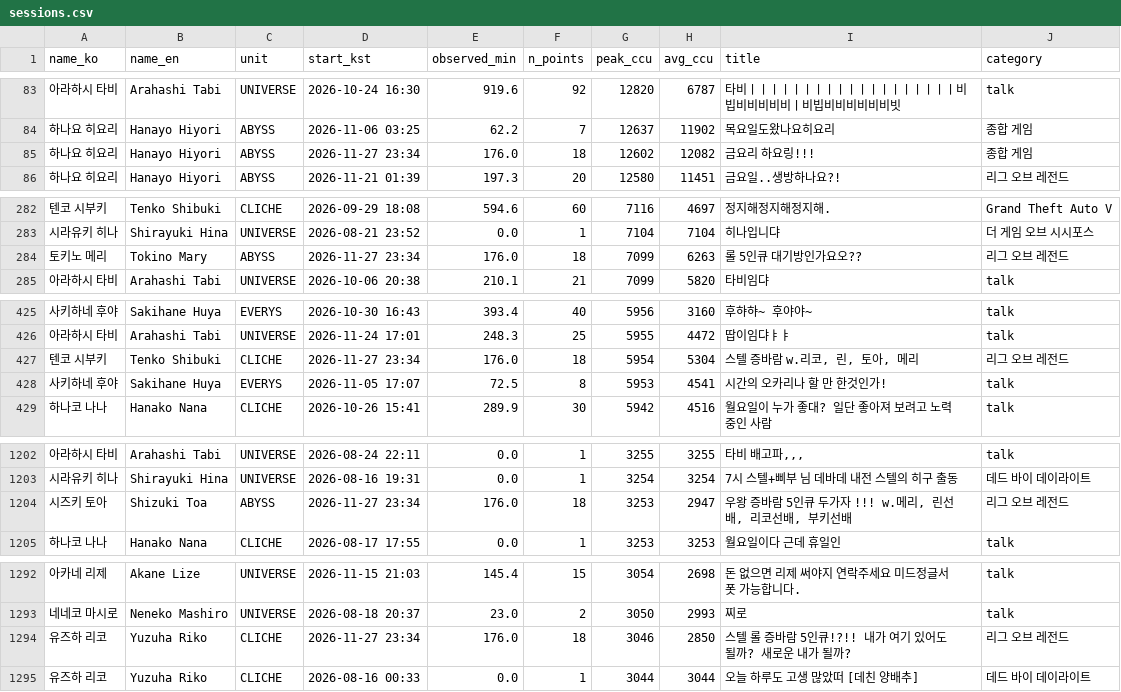
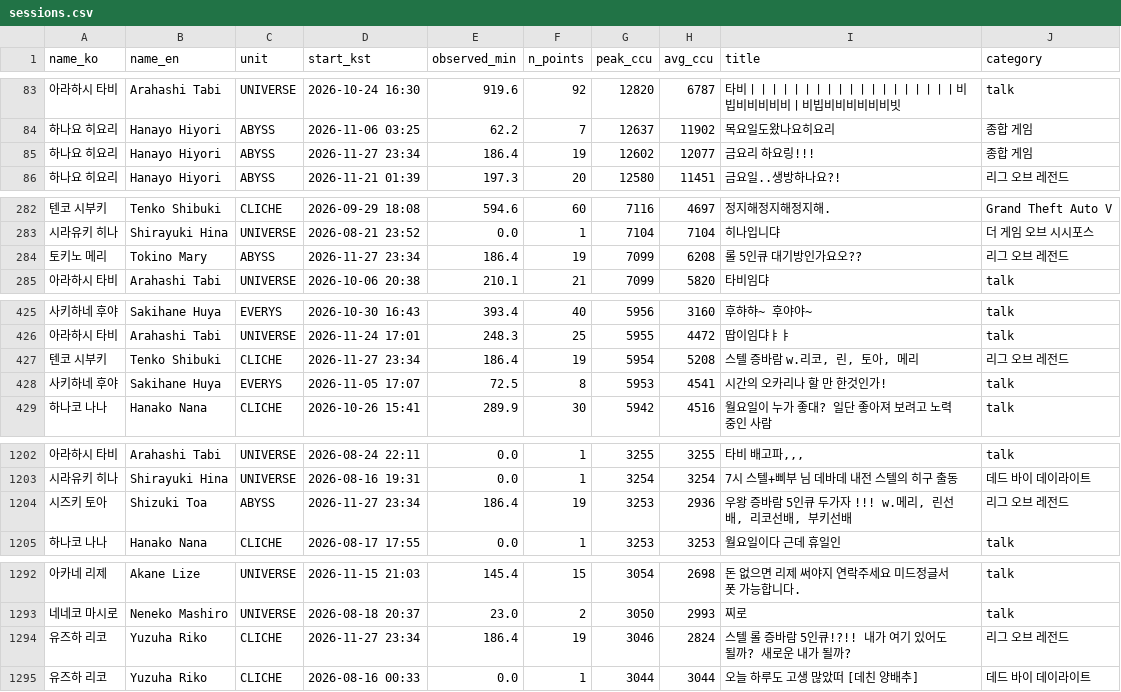
Before and after one commit to Argenviol/stellive-analytics, a CSV file: youtube_analyze_all/08_live_viewership/data/sessions.csv, drawn as a sheet; only a part is shown, gaps mark what is left out.

```diff
--- a/youtube_analyze_all/08_live_viewership/data/sessions.csv
+++ b/youtube_analyze_all/08_live_viewership/data/sessions.csv
@@ -84,3 +84,3 @@ name_ko,name_en,unit,start_kst,observed_min,n_points,peak_ccu,avg_ccu,title,cate
 하나요 히요리,Hanayo Hiyori,ABYSS,2026-11-06 03:25,62.2,7,12637,11902,목요일도왔나요히요리,종합 게임
-하나요 히요리,Hanayo Hiyori,ABYSS,2026-11-27 23:34,176.0,18,12602,12082,금요리 하요링!!!,종합 게임
+하나요 히요리,Hanayo Hiyori,ABYSS,2026-11-27 23:34,186.4,19,12602,12077,금요리 하요링!!!,종합 게임
 하나요 히요리,Hanayo Hiyori,ABYSS,2026-11-21 01:39,197.3,20,12580,11451,금요일..생방하나요?!,리그 오브 레전드
@@ -288,3 +288,3 @@ name_ko,name_en,unit,start_kst,observed_min,n_points,peak_ccu,avg_ccu,title,cate
 시라유키 히나,Shirayuki Hina,UNIVERSE,2026-08-21 23:52,0.0,1,7104,7104,히나입니댜,더 게임 오브 시시포스
-토키노 메리,Tokino Mary,ABYSS,2026-11-27 23:34,176.0,18,7099,6263,롤 5인큐 대기방인가요오??,리그 오브 레전드
+토키노 메리,Tokino Mary,ABYSS,2026-11-27 23:34,186.4,19,7099,6208,롤 5인큐 대기방인가요오??,리그 오브 레전드
 아라하시 타비,Arahashi Tabi,UNIVERSE,2026-10-06 20:38,210.1,21,7099,5820,타비임댜,talk
@@ -432,3 +432,3 @@ name_ko,name_en,unit,start_kst,observed_min,n_points,peak_ccu,avg_ccu,title,cate
 아라하시 타비,Arahashi Tabi,UNIVERSE,2026-11-24 17:01,248.3,25,5955,4472,땁이임댜ㅑㅑ,talk
-텐코 시부키,Tenko Shibuki,CLICHE,2026-11-27 23:34,176.0,18,5954,5304,"스텔 증바람 w.리코, 린, 토아, 메리",리그 오브 레전드
+텐코 시부키,Tenko Shibuki,CLICHE,2026-11-27 23:34,186.4,19,5954,5208,"스텔 증바람 w.리코, 린, 토아, 메리",리그 오브 레전드
 사키하네 후야,Sakihane Huya,EVERYS,2026-11-05 17:07,72.5,8,5953,4541,시간의 오카리나 할 만 한것인가!,talk
@@ -1217,3 +1217,3 @@ name_ko,name_en,unit,start_kst,observed_min,n_points,peak_ccu,avg_ccu,title,cate
 시라유키 히나,Shirayuki Hina,UNIVERSE,2026-08-16 19:31,0.0,1,3254,3254,7시 스텔+삐부 님 데바데 내전 스텔의 히구 출동,데드 바이 데이라이트
-시즈키 토아,Shizuki Toa,ABYSS,2026-11-27 23:34,176.0,18,3253,2947,"우왕 증바람 5인큐 두가자 !!! w.메리, 린선배, 리코선배, 부키선배",리그 오브 레전드
+시즈키 토아,Shizuki Toa,ABYSS,2026-11-27 23:34,186.4,19,3253,2936,"우왕 증바람 5인큐 두가자 !!! w.메리, 린선배, 리코선배, 부키선배",리그 오브 레전드
 하나코 나나,Hanako Nana,CLICHE,2026-08-17 17:55,0.0,1,3253,3253,월요일이다 근데 휴일인,talk
@@ -1308,3 +1308,3 @@ name_ko,name_en,unit,start_kst,observed_min,n_points,peak_ccu,avg_ccu,title,cate
 네네코 마시로,Neneko Mashiro,UNIVERSE,2026-08-18 20:37,23.0,2,3050,2993,찌로,talk
-유즈하 리코,Yuzuha Riko,CLICHE,2026-11-27 23:34,176.0,18,3046,2850,스텔 롤 증바람 5인큐!?!! 내가 여기 있어도 될까? 새로운 내가 될까?,리그 오브 레전드
+유즈하 리코,Yuzuha Riko,CLICHE,2026-11-27 23:34,186.4,19,3046,2824,스텔 롤 증바람 5인큐!?!! 내가 여기 있어도 될까? 새로운 내가 될까?,리그 오브 레전드
 유즈하 리코,Yuzuha Riko,CLICHE,2026-08-16 00:33,0.0,1,3044,3044,오늘 하루도 고생 많았떠 [데친 양배추],데드 바이 데이라이트
```
Also changed, not shown: youtube_analyze_all/08_live_viewership/data/member_metrics.csv, 12 other files.
